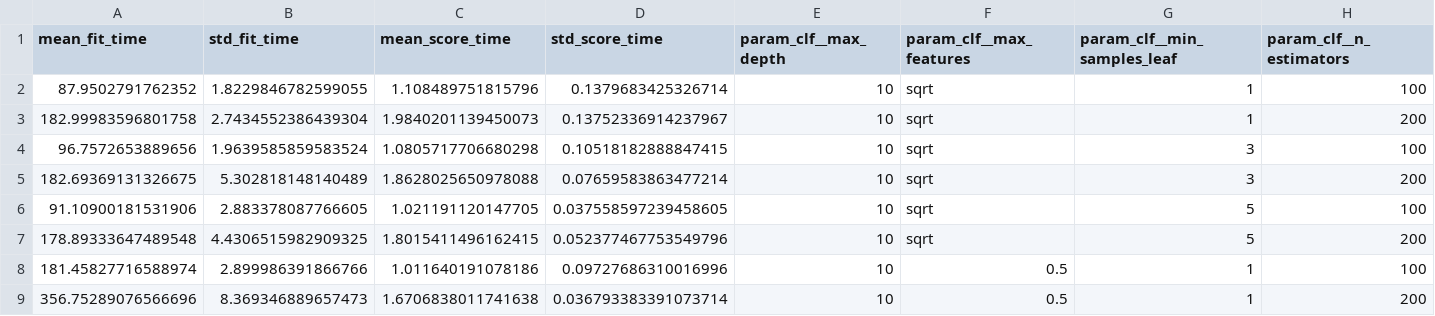
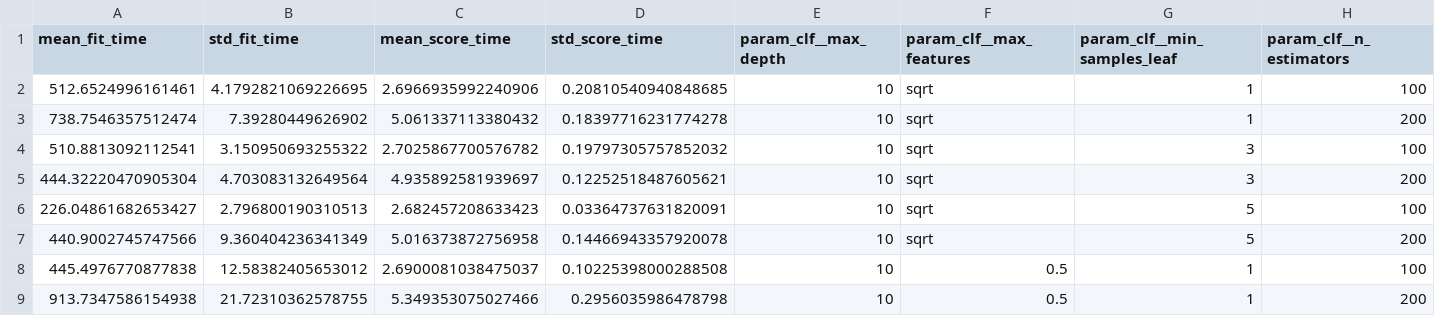
Before and after one commit to Rundrayer/Proyecto_GDIABD_Cybersecurity_Data_Analytics, a CSV file: Datos/Modelos/gridsearch_resultados_guia10.csv, drawn as a sheet; only a part is shown; the diff covers the shown part only; the diff names each change by its address in the sheet, - before the commit and + after, or states it on an @@ line.

```diff
--- a/Datos/Modelos/gridsearch_resultados_guia10.csv
+++ b/Datos/Modelos/gridsearch_resultados_guia10.csv
-A2 (mean_fit_time): 87.9502791762352
+A2 (mean_fit_time): 512.6524996161461
-B2 (std_fit_time): 1.8229846782599055
+B2 (std_fit_time): 4.1792821069226695
-C2 (mean_score_time): 1.108489751815796
+C2 (mean_score_time): 2.6966935992240906
-D2 (std_score_time): 0.1379683425326714
+D2 (std_score_time): 0.20810540940848685
-A3 (mean_fit_time): 182.99983596801758
+A3 (mean_fit_time): 738.7546357512474
-B3 (std_fit_time): 2.7434552386439304
+B3 (std_fit_time): 7.39280449626902
-C3 (mean_score_time): 1.9840201139450073
+C3 (mean_score_time): 5.061337113380432
-D3 (std_score_time): 0.13752336914237967
+D3 (std_score_time): 0.18397716231774278
-A4 (mean_fit_time): 96.7572653889656
+A4 (mean_fit_time): 510.8813092112541
-B4 (std_fit_time): 1.9639585859583524
+B4 (std_fit_time): 3.150950693255322
-C4 (mean_score_time): 1.0805717706680298
+C4 (mean_score_time): 2.7025867700576782
-D4 (std_score_time): 0.10518182888847415
+D4 (std_score_time): 0.19797305757852032
-A5 (mean_fit_time): 182.69369131326675
+A5 (mean_fit_time): 444.32220470905304
-B5 (std_fit_time): 5.302818148140489
+B5 (std_fit_time): 4.703083132649564
-C5 (mean_score_time): 1.8628025650978088
+C5 (mean_score_time): 4.935892581939697
-D5 (std_score_time): 0.07659583863477214
+D5 (std_score_time): 0.12252518487605621
-A6 (mean_fit_time): 91.10900181531906
+A6 (mean_fit_time): 226.04861682653427
-B6 (std_fit_time): 2.883378087766605
+B6 (std_fit_time): 2.796800190310513
-C6 (mean_score_time): 1.021191120147705
+C6 (mean_score_time): 2.682457208633423
-D6 (std_score_time): 0.037558597239458605
+D6 (std_score_time): 0.03364737631820091
-A7 (mean_fit_time): 178.89333647489548
+A7 (mean_fit_time): 440.9002745747566
-B7 (std_fit_time): 4.4306515982909325
+B7 (std_fit_time): 9.360404236341349
-C7 (mean_score_time): 1.8015411496162415
+C7 (mean_score_time): 5.016373872756958
-D7 (std_score_time): 0.052377467753549796
+D7 (std_score_time): 0.14466943357920078
-A8 (mean_fit_time): 181.45827716588974
+A8 (mean_fit_time): 445.4976770877838
-B8 (std_fit_time): 2.899986391866766
+B8 (std_fit_time): 12.58382405653012
-C8 (mean_score_time): 1.011640191078186
+C8 (mean_score_time): 2.6900081038475037
-D8 (std_score_time): 0.09727686310016996
+D8 (std_score_time): 0.10225398000288508
-A9 (mean_fit_time): 356.75289076566696
+A9 (mean_fit_time): 913.7347586154938
-B9 (std_fit_time): 8.369346889657473
+B9 (std_fit_time): 21.72310362578755
-C9 (mean_score_time): 1.6706838011741638
+C9 (mean_score_time): 5.349353075027466
-D9 (std_score_time): 0.036793383391073714
+D9 (std_score_time): 0.2956035986478798
```
Also changed, not shown: 112 edited cells elsewhere in this file, Datos/Modelos/comparacion_antes_despues_guia10.csv, Datos/Modelos/comparacion_modelos_guia09.csv, 20 other files.
